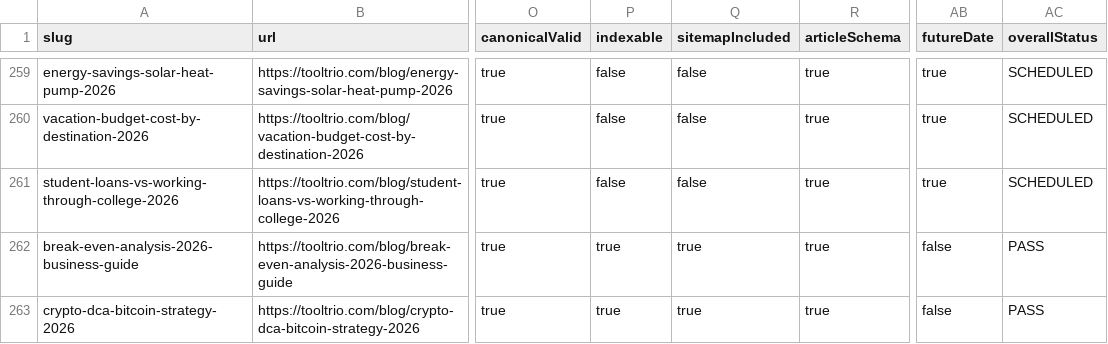
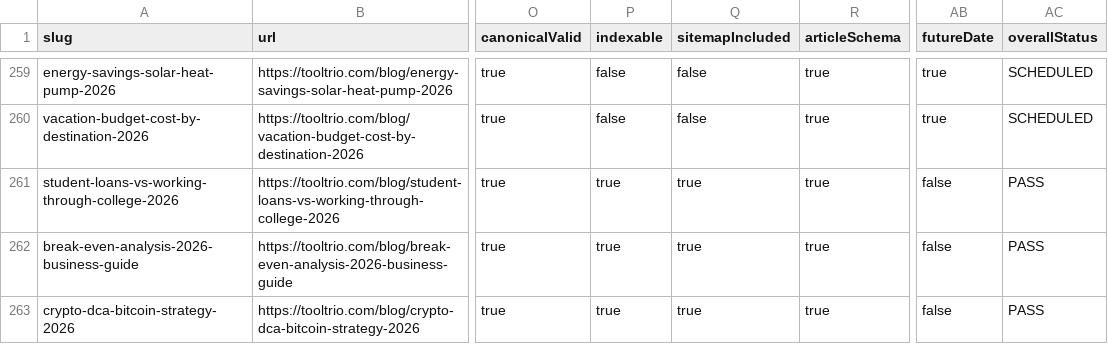
Before and after one commit to tooltriotools-maker/TOOLTRIO, a CSV file: reports/blog-audit-report.csv, drawn as a sheet; only a part is shown, gaps mark what is left out; the diff names each change by its address in the sheet, - before the commit and + after, or states it on an @@ line.

```diff
--- a/reports/blog-audit-report.csv
+++ b/reports/blog-audit-report.csv
-P261 (indexable): false
+P261 (indexable): true
-Q261 (sitemapIncluded): false
+Q261 (sitemapIncluded): true
-AB261 (futureDate): true
+AB261 (futureDate): false
-AC261 (overallStatus): SCHEDULED
+AC261 (overallStatus): PASS
```
Also changed, not shown: 9 other files.
